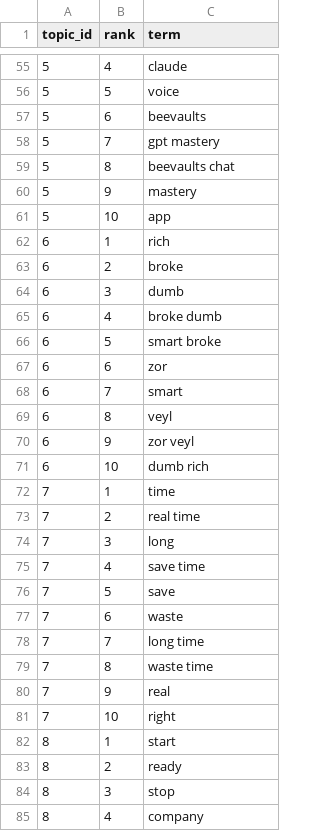
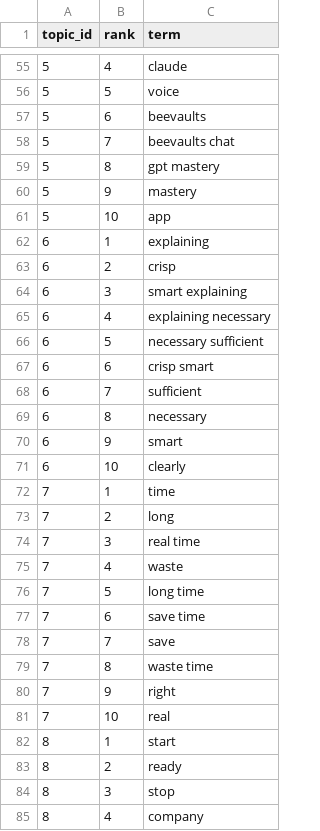
Before and after one commit to Shifali-Chandra/socialpulse-market-intelligence, a CSV file: data/reports/model_eval/topic_terms.csv, drawn as a sheet; only a part is shown, gaps mark what is left out; the diff covers the shown part only.

```diff
--- a/data/reports/model_eval/topic_terms.csv
+++ b/data/reports/model_eval/topic_terms.csv
@@ -57,26 +57,26 @@
 5,6,beevaults
-5,7,gpt mastery
-5,8,beevaults chat
+5,7,beevaults chat
+5,8,gpt mastery
 5,9,mastery
 5,10,app
-6,1,rich
-6,2,broke
-6,3,dumb
-6,4,broke dumb
-6,5,smart broke
-6,6,zor
-6,7,smart
-6,8,veyl
-6,9,zor veyl
-6,10,dumb rich
+6,1,explaining
+6,2,crisp
+6,3,smart explaining
+6,4,explaining necessary
+6,5,necessary sufficient
+6,6,crisp smart
+6,7,sufficient
+6,8,necessary
+6,9,smart
+6,10,clearly
 7,1,time
-7,2,real time
-7,3,long
-7,4,save time
-7,5,save
-7,6,waste
-7,7,long time
+7,2,long
+7,3,real time
+7,4,waste
+7,5,long time
+7,6,save time
+7,7,save
 7,8,waste time
-7,9,real
-7,10,right
+7,9,right
+7,10,real
 8,1,start
```
Also changed, not shown: 10 added rows and 50 edited cells elsewhere in this file, data/reports/features/engagement_by_topic.csv, data/reports/features/topic_by_keyword.csv, 11 other files.
